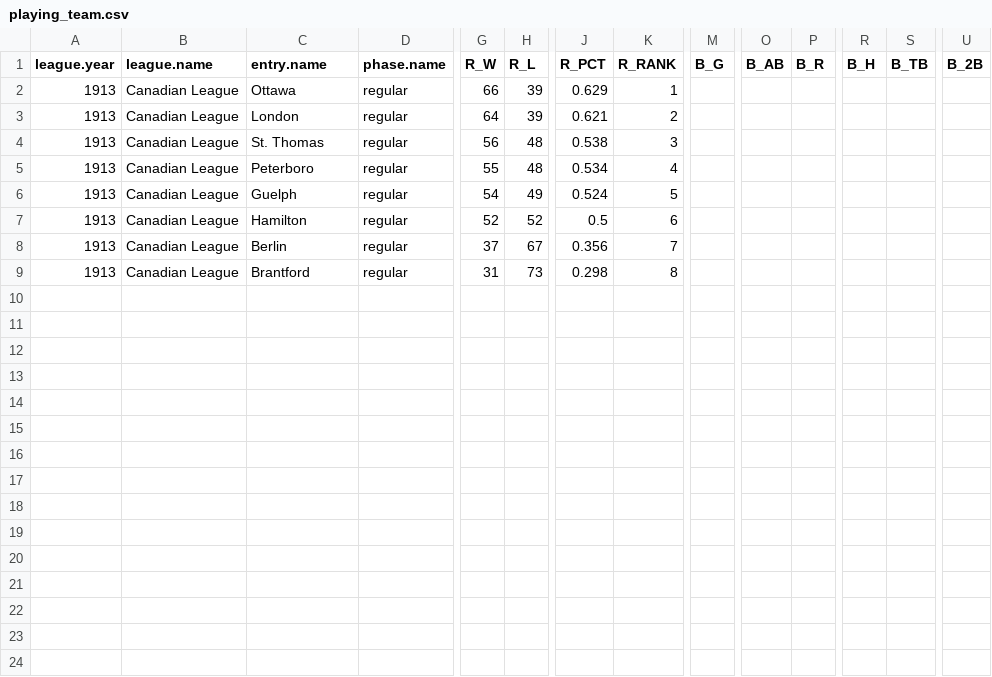
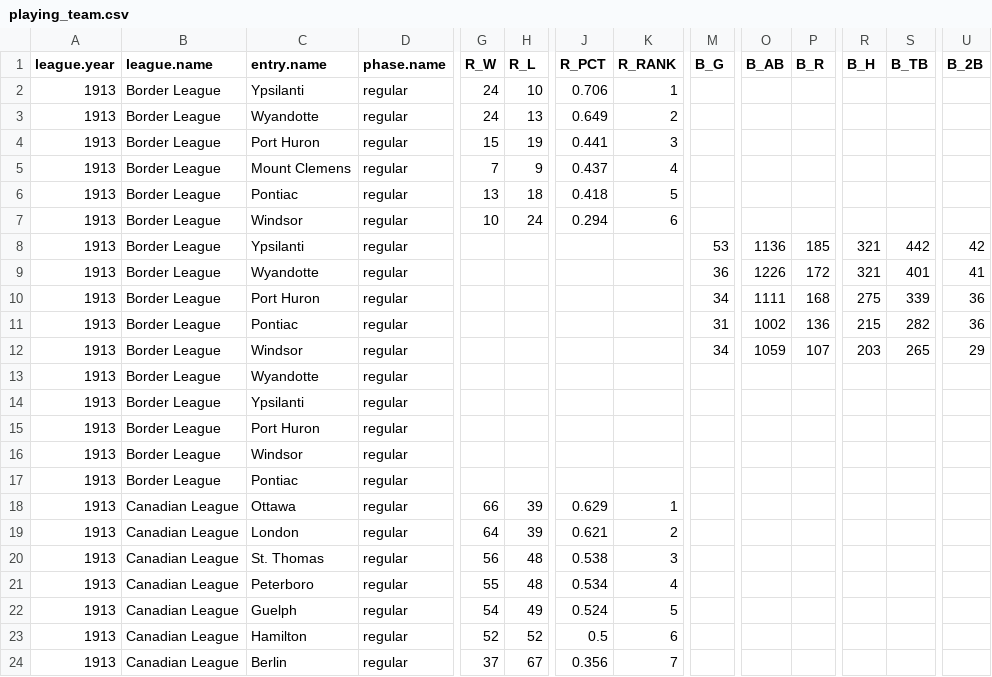
Before and after one commit to doc22940/minoraverages, a CSV file: processed/1914Reach/playing_team.csv, drawn as a sheet; only a part is shown, gaps mark what is left out; the shorter side is filled out with more unchanged rows; rows hold the shown columns only; the diff names each change by its address in the sheet, - before the commit and + after, or states it on an @@ line.

Commit message:
Added 1913 Border League from 1914 Reach Guide by Martin Lacoste.

```diff
--- a/processed/1914Reach/playing_team.csv
+++ b/processed/1914Reach/playing_team.csv
+row 2: 1913 | Border League | Ypsilanti | regular | 24 | 10 | 0.706 | 1
+row 3: 1913 | Border League | Wyandotte | regular | 24 | 13 | 0.649 | 2
+row 4: 1913 | Border League | Port Huron | regular | 15 | 19 | 0.441 | 3
+row 5: 1913 | Border League | Mount Clemens | regular | 7 | 9 | 0.437 | 4
+row 6: 1913 | Border League | Pontiac | regular | 13 | 18 | 0.418 | 5
+row 7: 1913 | Border League | Windsor | regular | 10 | 24 | 0.294 | 6
+row 8: 1913 | Border League | Ypsilanti | regular |  |  |  |  | 53 | 1136 | 185 | 321 | 442 | 42
+row 9: 1913 | Border League | Wyandotte | regular |  |  |  |  | 36 | 1226 | 172 | 321 | 401 | 41
+row 10: 1913 | Border League | Port Huron | regular |  |  |  |  | 34 | 1111 | 168 | 275 | 339 | 36
+row 11: 1913 | Border League | Pontiac | regular |  |  |  |  | 31 | 1002 | 136 | 215 | 282 | 36
+row 12: 1913 | Border League | Windsor | regular |  |  |  |  | 34 | 1059 | 107 | 203 | 265 | 29
+row 13: 1913 | Border League | Wyandotte | regular
+row 14: 1913 | Border League | Ypsilanti | regular
+row 15: 1913 | Border League | Port Huron | regular
+row 16: 1913 | Border League | Windsor | regular
+row 17: 1913 | Border League | Pontiac | regular
```
Also changed, not shown: 2 other files.
